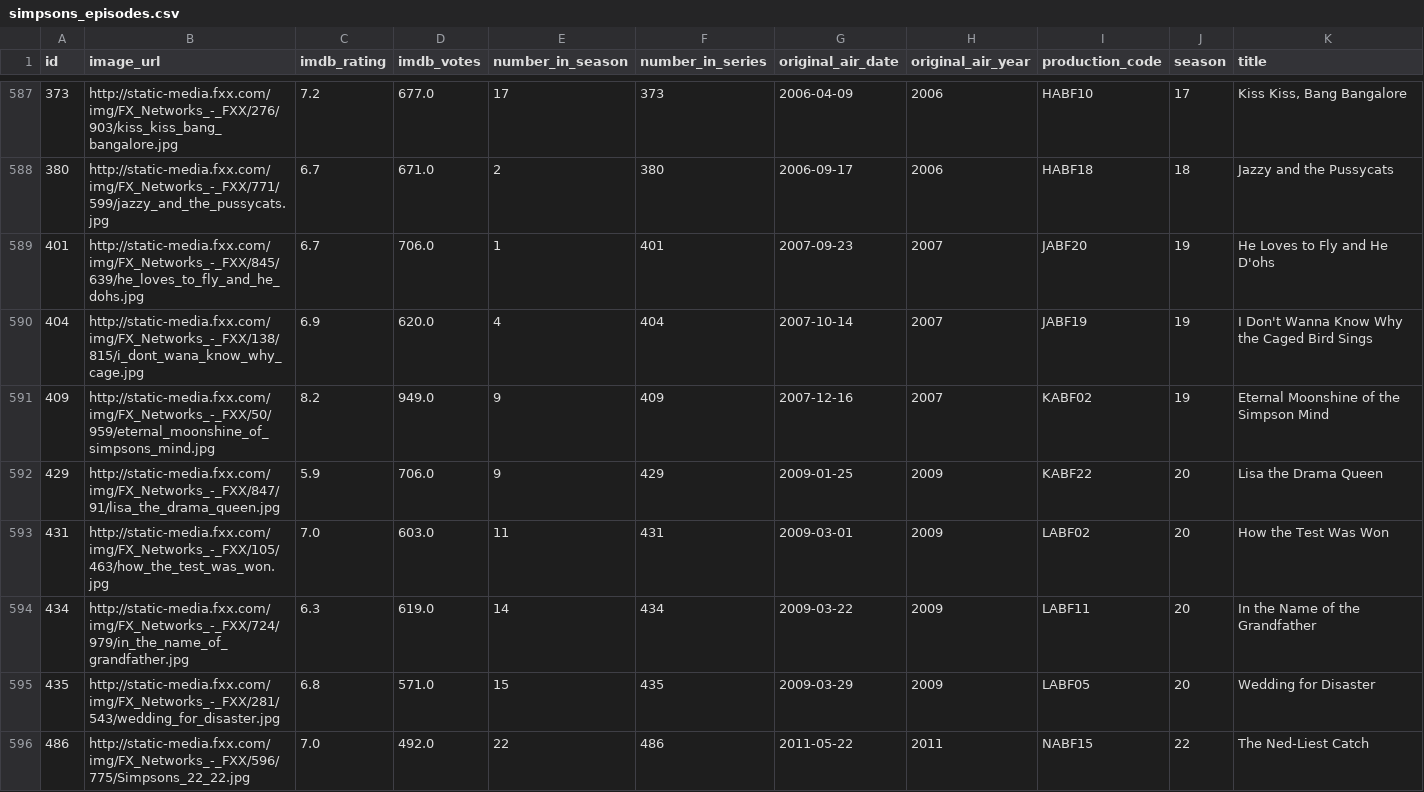
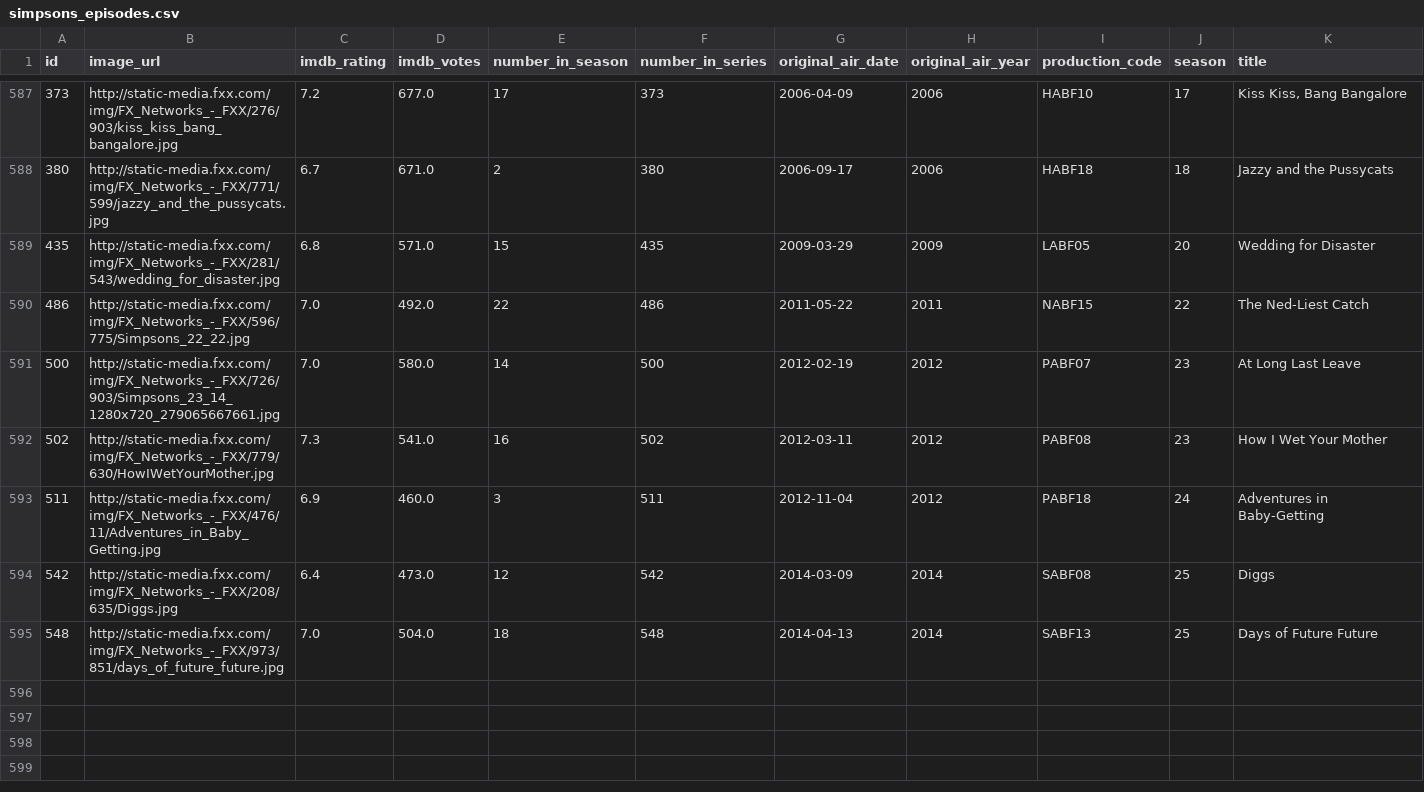
Before and after one commit to PlutoPotatoes/Simpsons-Analysis-Project, a CSV file: simpsons_episodes.csv, drawn as a sheet; only a part is shown, gaps mark what is left out; the shorter side is filled out with more unchanged rows; rows hold the shown columns only; the diff names each change by its address in the sheet, - before the commit and + after, or states it on an @@ line.

Commit message:
created neural network

```diff
--- a/simpsons_episodes.csv
+++ b/simpsons_episodes.csv
-row 589: 401 | http://static-media.fxx.com/img/FX_Networks_-_FXX/845/639/he_loves_to_fly_and_he_dohs.jpg | 6.7 | 706.0 | 1 | 401 | 2007-09-23 | 2007 | JABF20 | 19 | He Loves to Fly and He D'ohs
-row 590: 404 | http://static-media.fxx.com/img/FX_Networks_-_FXX/138/815/i_dont_wana_know_why_cage.jpg | 6.9 | 620.0 | 4 | 404 | 2007-10-14 | 2007 | JABF19 | 19 | I Don't Wanna Know Why the Caged Bird Sings
-row 591: 409 | http://static-media.fxx.com/img/FX_Networks_-_FXX/50/959/eternal_moonshine_of_simpsons_mind.jpg | 8.2 | 949.0 | 9 | 409 | 2007-12-16 | 2007 | KABF02 | 19 | Eternal Moonshine of the Simpson Mind
-row 592: 429 | http://static-media.fxx.com/img/FX_Networks_-_FXX/847/91/lisa_the_drama_queen.jpg | 5.9 | 706.0 | 9 | 429 | 2009-01-25 | 2009 | KABF22 | 20 | Lisa the Drama Queen
-row 593: 431 | http://static-media.fxx.com/img/FX_Networks_-_FXX/105/463/how_the_test_was_won.jpg | 7.0 | 603.0 | 11 | 431 | 2009-03-01 | 2009 | LABF02 | 20 | How the Test Was Won
-row 594: 434 | http://static-media.fxx.com/img/FX_Networks_-_FXX/724/979/in_the_name_of_grandfather.jpg | 6.3 | 619.0 | 14 | 434 | 2009-03-22 | 2009 | LABF11 | 20 | In the Name of the Grandfather
```
Also changed, not shown: 6 other files.
